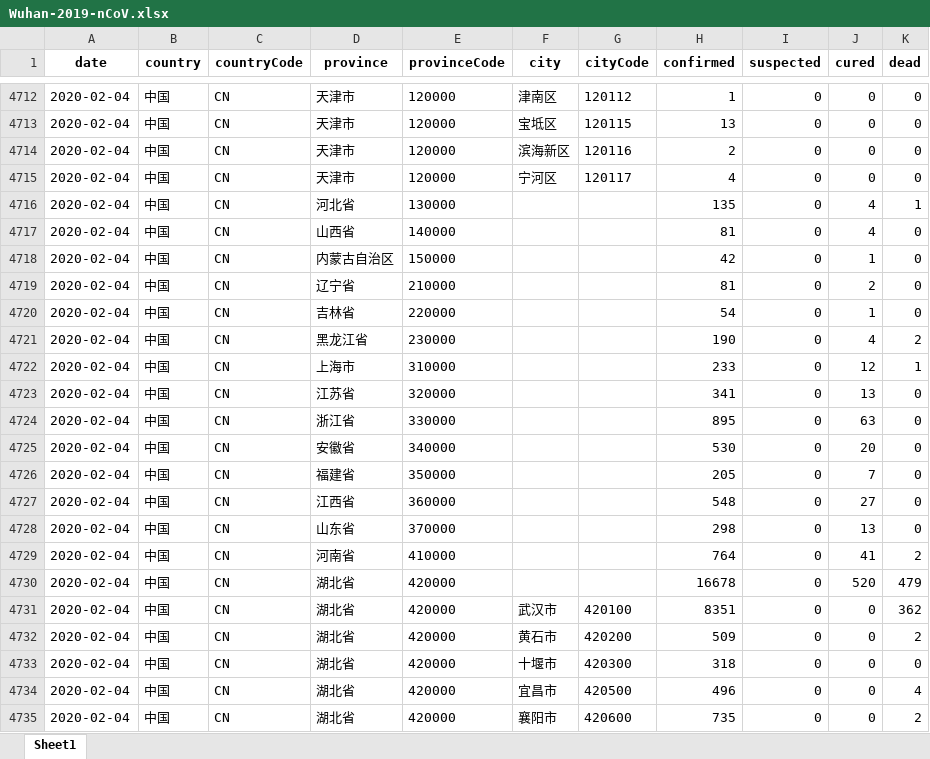
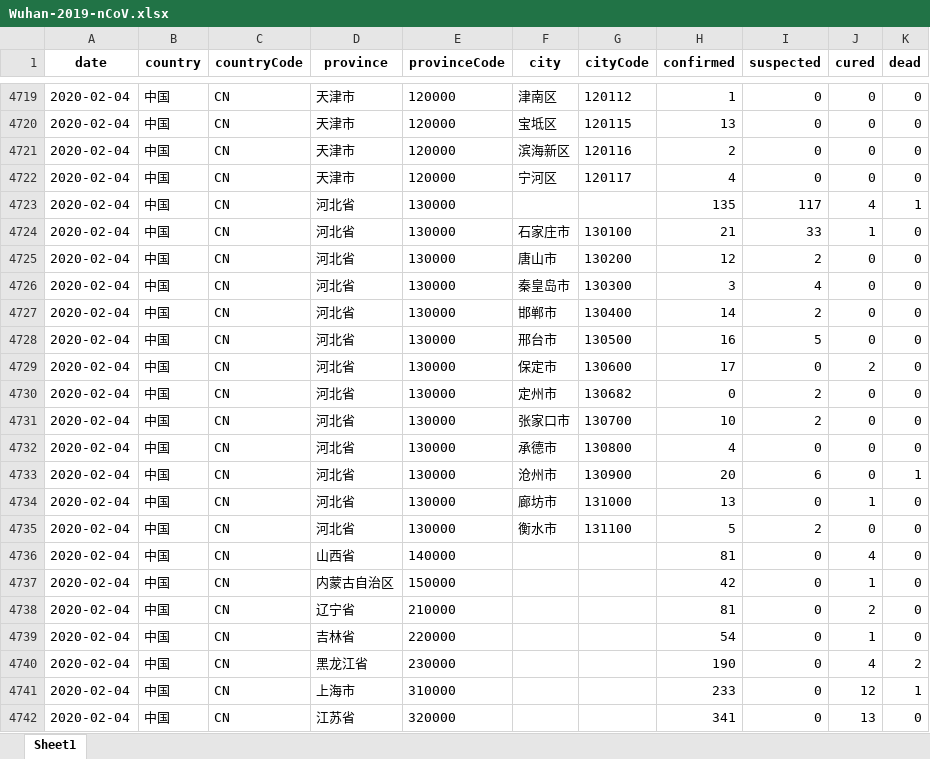
Before and after one commit to canghailan/Wuhan-2019-nCoV, an Excel workbook: Wuhan-2019-nCoV.xlsx, sheet Sheet1, drawn as a sheet; only a part is shown, gaps mark what is left out; the shorter side is filled out with more unchanged rows; values as stored, in another font and other column widths than the file's, no borders; addresses are those after the commit; the diff covers the shown part only; the diff names each change by its address in the sheet, - before the commit and + after, or states it on an @@ line.

```diff
--- a/Wuhan-2019-nCoV.xlsx (sheet Sheet1)
+++ b/Wuhan-2019-nCoV.xlsx (sheet Sheet1)
-I4723 (suspected): 0
+I4723 (suspected): 117
+row 4724: 2020-02-04 | 中国 | CN | 河北省 | 130000 | 石家庄市 | 130100 | 21 | 33 | 1 | 0
+row 4725: 2020-02-04 | 中国 | CN | 河北省 | 130000 | 唐山市 | 130200 | 12 | 2 | 0 | 0
+row 4726: 2020-02-04 | 中国 | CN | 河北省 | 130000 | 秦皇岛市 | 130300 | 3 | 4 | 0 | 0
+row 4727: 2020-02-04 | 中国 | CN | 河北省 | 130000 | 邯郸市 | 130400 | 14 | 2 | 0 | 0
+row 4728: 2020-02-04 | 中国 | CN | 河北省 | 130000 | 邢台市 | 130500 | 16 | 5 | 0 | 0
+row 4729: 2020-02-04 | 中国 | CN | 河北省 | 130000 | 保定市 | 130600 | 17 | 0 | 2 | 0
+row 4730: 2020-02-04 | 中国 | CN | 河北省 | 130000 | 定州市 | 130682 | 0 | 2 | 0 | 0
+row 4731: 2020-02-04 | 中国 | CN | 河北省 | 130000 | 张家口市 | 130700 | 10 | 2 | 0 | 0
+row 4732: 2020-02-04 | 中国 | CN | 河北省 | 130000 | 承德市 | 130800 | 4 | 0 | 0 | 0
+row 4733: 2020-02-04 | 中国 | CN | 河北省 | 130000 | 沧州市 | 130900 | 20 | 6 | 0 | 1
+row 4734: 2020-02-04 | 中国 | CN | 河北省 | 130000 | 廊坊市 | 131000 | 13 | 0 | 1 | 0
+row 4735: 2020-02-04 | 中国 | CN | 河北省 | 130000 | 衡水市 | 131100 | 5 | 2 | 0 | 0
```
Also changed, not shown: 19 added rows and 70 edited cells elsewhere in this sheet, 14 other files.
